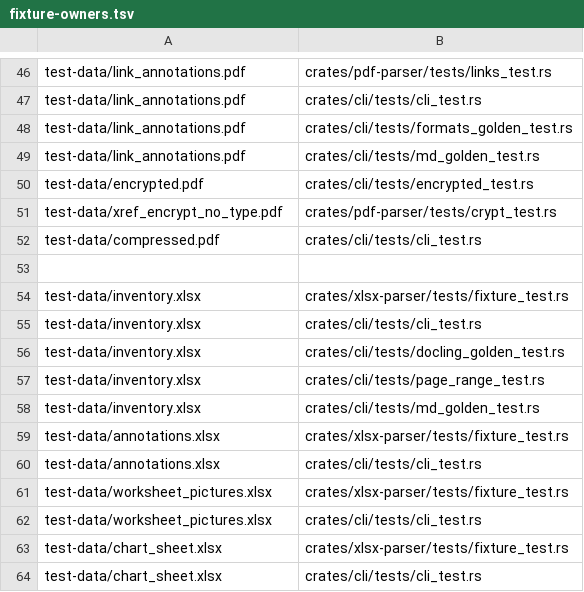
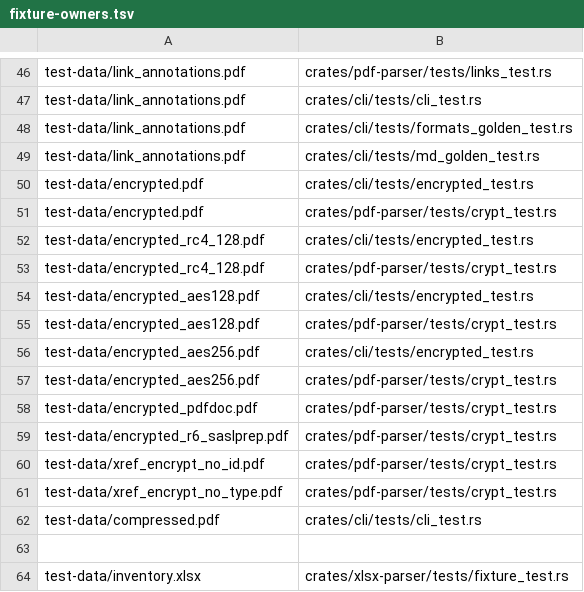
Before and after one commit to bobhuang1/PdfExtractor, a TSV file: scripts/fixture-owners.tsv, drawn as a sheet; only a part is shown, gaps mark what is left out; the shorter side is filled out with more unchanged rows.

```diff
--- a/scripts/fixture-owners.tsv
+++ b/scripts/fixture-owners.tsv
@@ -50,2 +50,12 @@ test-data/link_annotations.pdf	crates/cli/tests/md_golden_test.rs
 test-data/encrypted.pdf	crates/cli/tests/encrypted_test.rs
+test-data/encrypted.pdf	crates/pdf-parser/tests/crypt_test.rs
+test-data/encrypted_rc4_128.pdf	crates/cli/tests/encrypted_test.rs
+test-data/encrypted_rc4_128.pdf	crates/pdf-parser/tests/crypt_test.rs
+test-data/encrypted_aes128.pdf	crates/cli/tests/encrypted_test.rs
+test-data/encrypted_aes128.pdf	crates/pdf-parser/tests/crypt_test.rs
+test-data/encrypted_aes256.pdf	crates/cli/tests/encrypted_test.rs
+test-data/encrypted_aes256.pdf	crates/pdf-parser/tests/crypt_test.rs
+test-data/encrypted_pdfdoc.pdf	crates/pdf-parser/tests/crypt_test.rs
+test-data/encrypted_r6_saslprep.pdf	crates/pdf-parser/tests/crypt_test.rs
+test-data/xref_encrypt_no_id.pdf	crates/pdf-parser/tests/crypt_test.rs
 test-data/xref_encrypt_no_type.pdf	crates/pdf-parser/tests/crypt_test.rs
```
Also changed, not shown: 7 other files.
